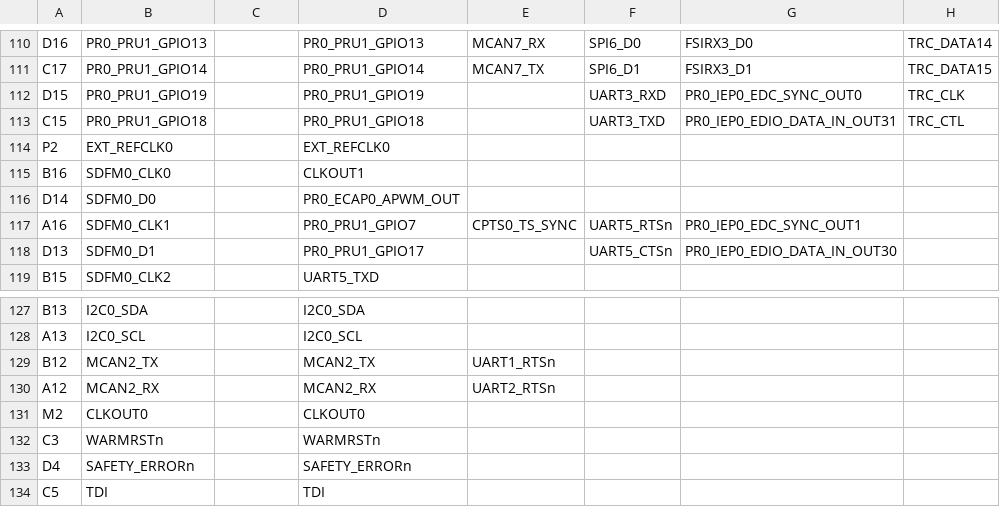
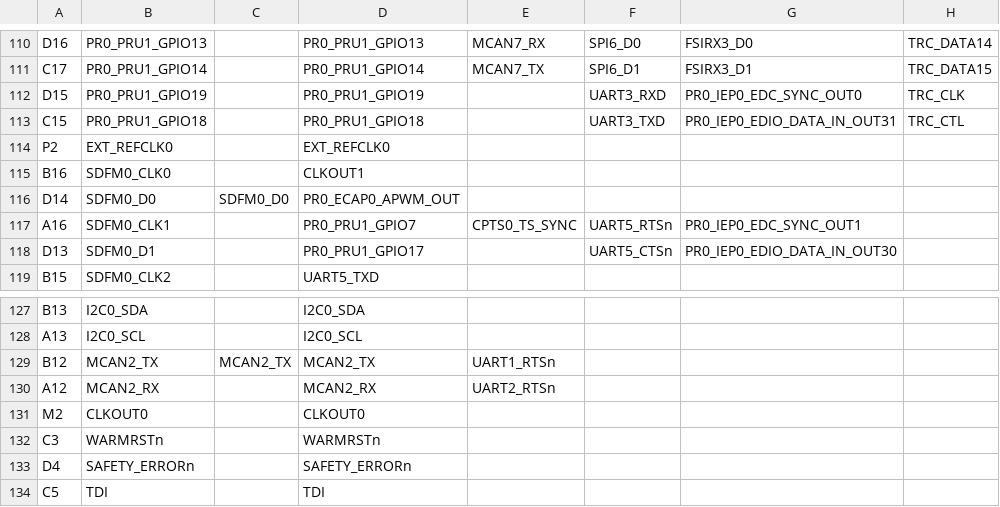
Before and after one commit to ilia-moroz-ees/PDM-testing, a CSV file: Release/syscfg/pinmux.csv, drawn as a sheet; only a part is shown, gaps mark what is left out; the diff covers the shown part only; the diff names each change by its address in the sheet, - before the commit and + after, or states it on an @@ line.

```diff
--- a/Release/syscfg/pinmux.csv
+++ b/Release/syscfg/pinmux.csv
-C116: (empty)
+C116: SDFM0_D0
-C129: (empty)
+C129: MCAN2_TX
```
Also changed, not shown: 14 edited cells elsewhere in this file, 19 other files.
